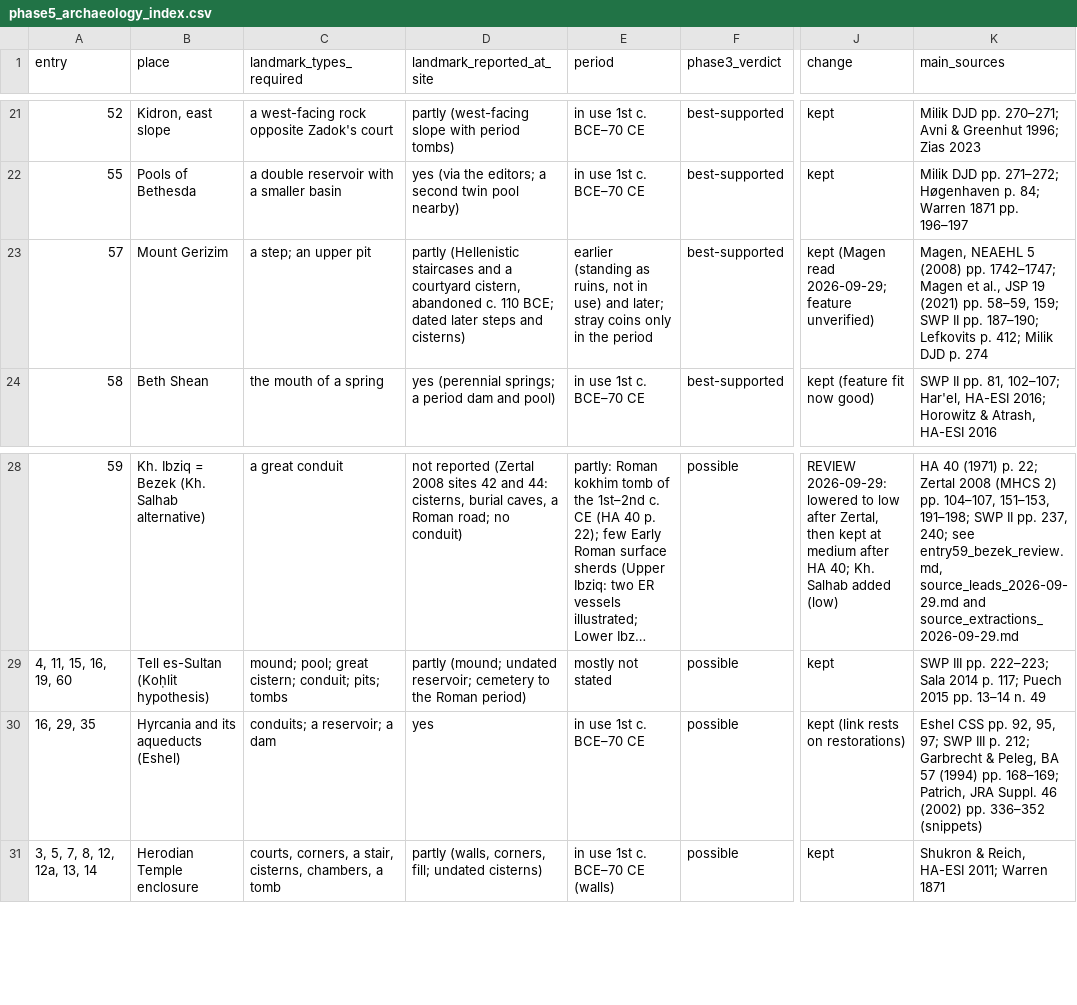
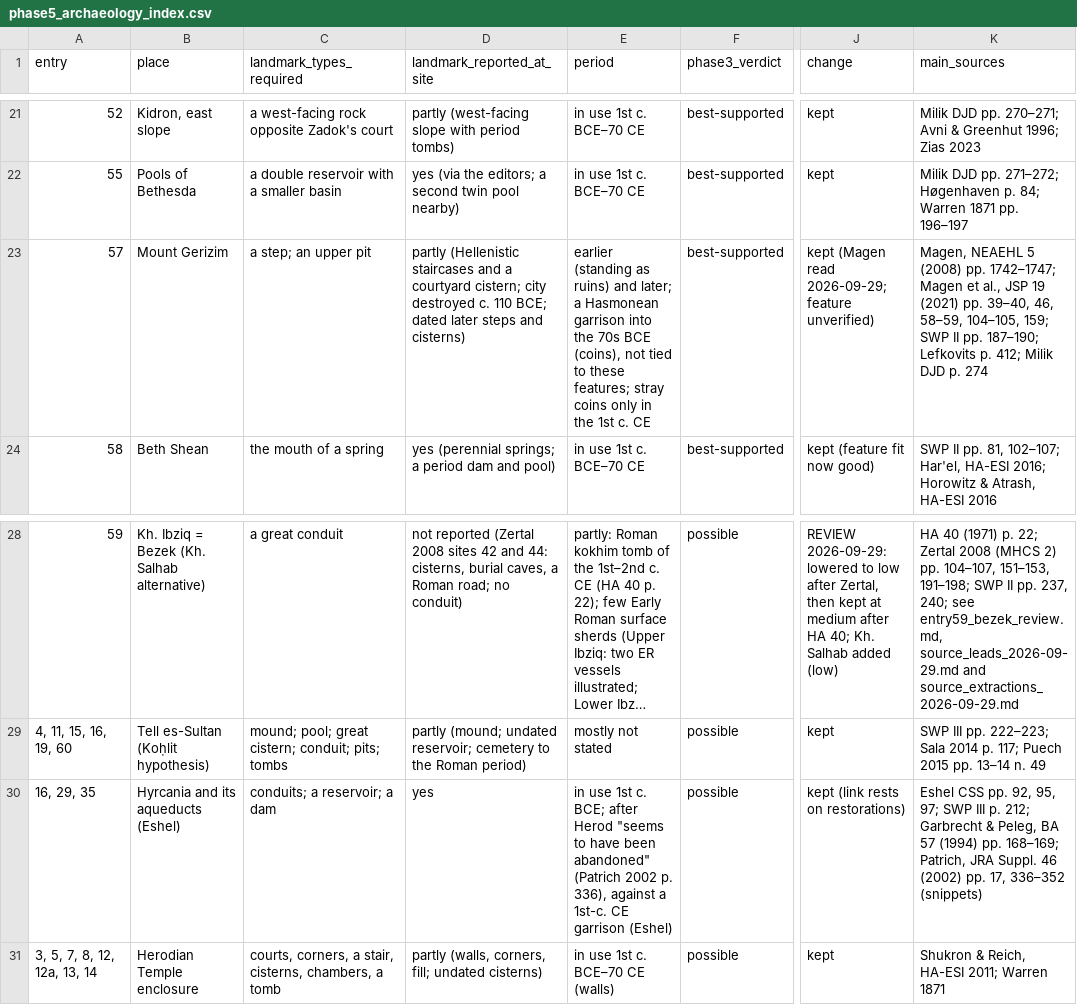
Before and after one commit to quadrin/AncientHebrewTexts, a CSV file: copper_scroll/atlas/research/phase5_archaeology_index.csv, drawn as a sheet; only a part is shown, gaps mark what is left out; long unchanged cells end in …; the diff names each change by its address in the sheet, - before the commit and + after, or states it on an @@ line.

```diff
--- a/copper_scroll/atlas/research/phase5_archaeology_index.csv
+++ b/copper_scroll/atlas/research/phase5_archaeology_index.csv
-D23 (landmark_reported_at_site): …a courtyard cistern, abandoned c. 110…
+D23 (landmark_reported_at_site): …a courtyard cistern; city destroyed c. 110…
-E23 (period): …(standing as ruins, not in use) and later; stray coins only in the period
+E23 (period): …(standing as ruins) and later; a Hasmonean garrison into the 70s BCE (coins), not tied to these features; stray coins only in the 1st c. CE
-K23 (main_sources): …(2021) pp. 58–59, 159; SWP…
+K23 (main_sources): …(2021) pp. 39–40, 46, 58–59, 104–105, 159; SWP…
-E30 (period): …1st c. BCE–70 CE
+E30 (period): …1st c. BCE; after Herod "seems to have been abandoned" (Patrich 2002 p. 336), against a 1st-c. CE garrison (Eshel)
-K30 (main_sources): …(2002) pp. 336–352 (snippets)
+K30 (main_sources): …(2002) pp. 17, 336–352 (snippets)
```
Also changed, not shown: copper_scroll/tables/phase5_archaeology_index.csv, copper_scroll/tables/phase5_assessments.csv, 23 other files.
